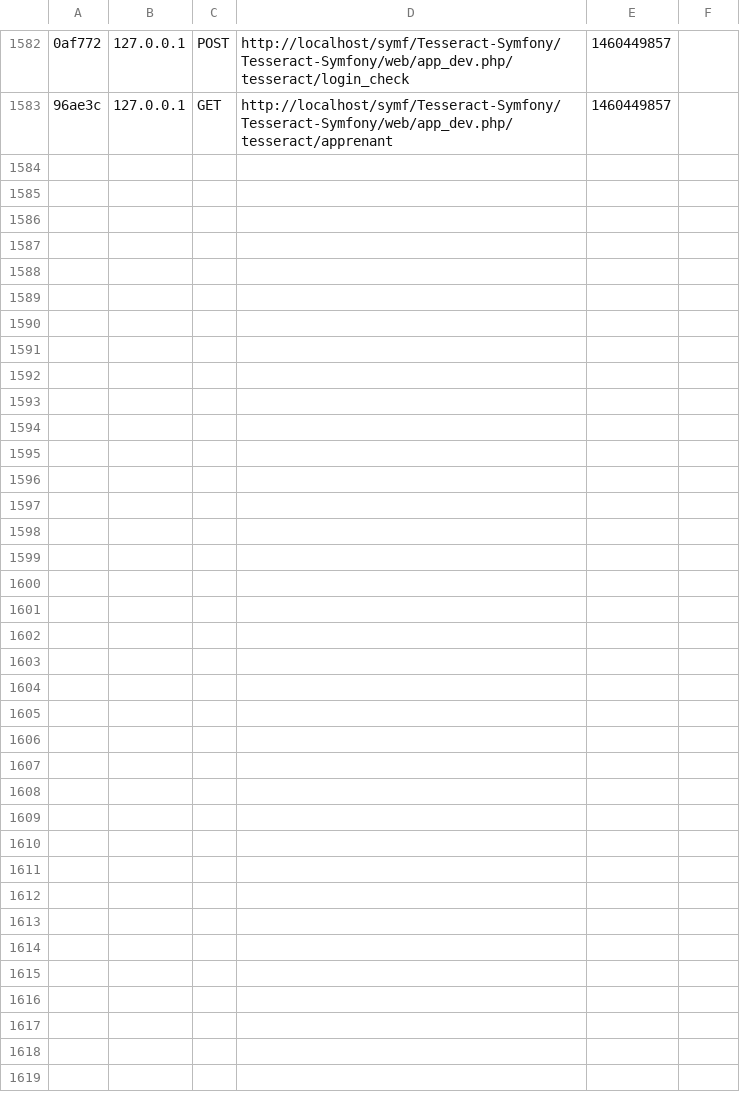
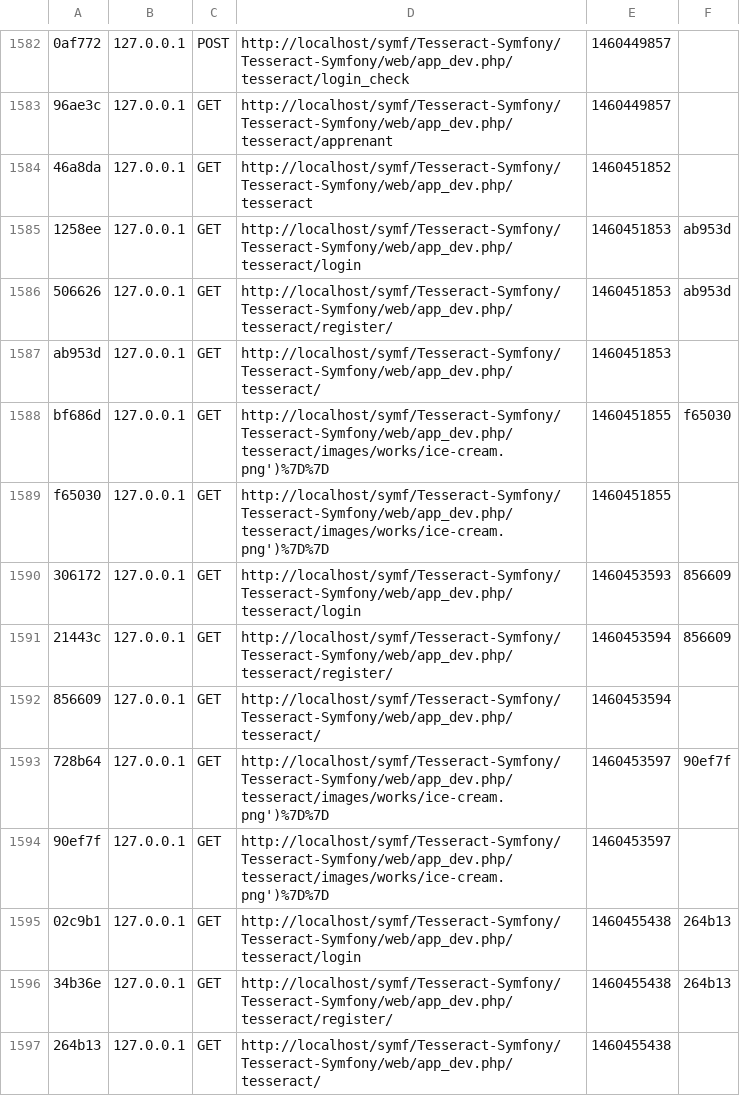
Before and after one commit to BoBrebel/Tesseract-Symfony, a CSV file: Tesseract-Symfony/app/cache/dev/profiler/index.csv, drawn as a sheet; only a part is shown, gaps mark what is left out; the diff covers the shown part only; the diff names each change by its address in the sheet, - before the commit and + after, or states it on an @@ line.

```diff
--- a/Tesseract-Symfony/app/cache/dev/profiler/index.csv
+++ b/Tesseract-Symfony/app/cache/dev/profiler/index.csv
+row 1584: 46a8da | 127.0.0.1 | GET | http://localhost/symf/Tesseract-Symfony/Tesseract-Symfony/web/app_dev.php/tesseract | 1460451852
+row 1585: 1258ee | 127.0.0.1 | GET | http://localhost/symf/Tesseract-Symfony/Tesseract-Symfony/web/app_dev.php/tesseract/login | 1460451853 | ab953d
+row 1586: 506626 | 127.0.0.1 | GET | http://localhost/symf/Tesseract-Symfony/Tesseract-Symfony/web/app_dev.php/tesseract/register/ | 1460451853 | ab953d
+row 1587: ab953d | 127.0.0.1 | GET | http://localhost/symf/Tesseract-Symfony/Tesseract-Symfony/web/app_dev.php/tesseract/ | 1460451853
+row 1588: bf686d | 127.0.0.1 | GET | http://localhost/symf/Tesseract-Symfony/Tesseract-Symfony/web/app_dev.php/tesseract/images/works/ice-cream.png')%7D%7D | 1460451855 | f65030
+row 1589: f65030 | 127.0.0.1 | GET | http://localhost/symf/Tesseract-Symfony/Tesseract-Symfony/web/app_dev.php/tesseract/images/works/ice-cream.png')%7D%7D | 1460451855
+row 1590: 306172 | 127.0.0.1 | GET | http://localhost/symf/Tesseract-Symfony/Tesseract-Symfony/web/app_dev.php/tesseract/login | 1460453593 | 856609
+row 1591: 21443c | 127.0.0.1 | GET | http://localhost/symf/Tesseract-Symfony/Tesseract-Symfony/web/app_dev.php/tesseract/register/ | 1460453594 | 856609
+row 1592: 856609 | 127.0.0.1 | GET | http://localhost/symf/Tesseract-Symfony/Tesseract-Symfony/web/app_dev.php/tesseract/ | 1460453594
+row 1593: 728b64 | 127.0.0.1 | GET | http://localhost/symf/Tesseract-Symfony/Tesseract-Symfony/web/app_dev.php/tesseract/images/works/ice-cream.png')%7D%7D | 1460453597 | 90ef7f
+row 1594: 90ef7f | 127.0.0.1 | GET | http://localhost/symf/Tesseract-Symfony/Tesseract-Symfony/web/app_dev.php/tesseract/images/works/ice-cream.png')%7D%7D | 1460453597
+row 1595: 02c9b1 | 127.0.0.1 | GET | http://localhost/symf/Tesseract-Symfony/Tesseract-Symfony/web/app_dev.php/tesseract/login | 1460455438 | 264b13
+row 1596: 34b36e | 127.0.0.1 | GET | http://localhost/symf/Tesseract-Symfony/Tesseract-Symfony/web/app_dev.php/tesseract/register/ | 1460455438 | 264b13
+row 1597: 264b13 | 127.0.0.1 | GET | http://localhost/symf/Tesseract-Symfony/Tesseract-Symfony/web/app_dev.php/tesseract/ | 1460455438
```
Also changed, not shown: 14 added rows elsewhere in this file, 31 other files.
